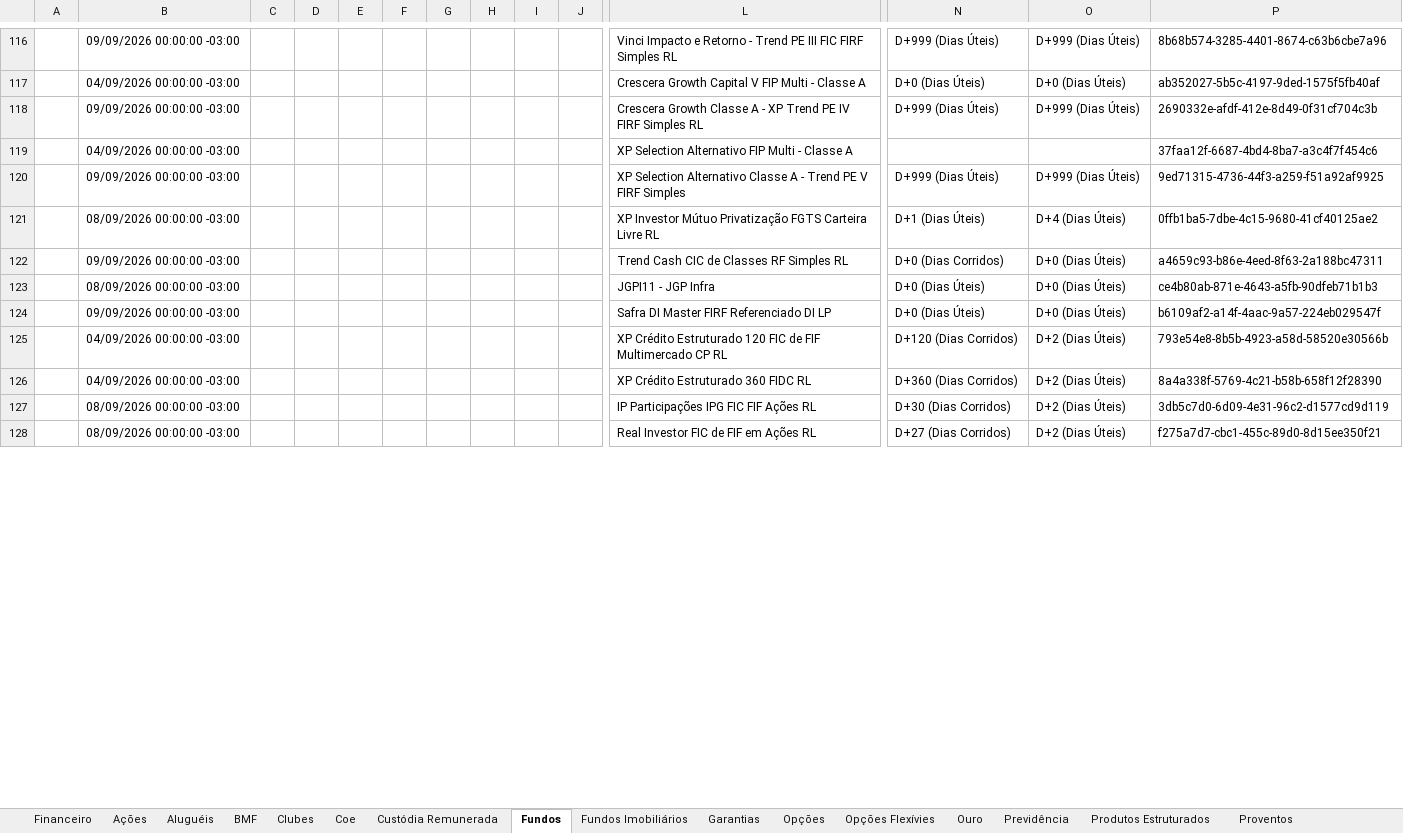
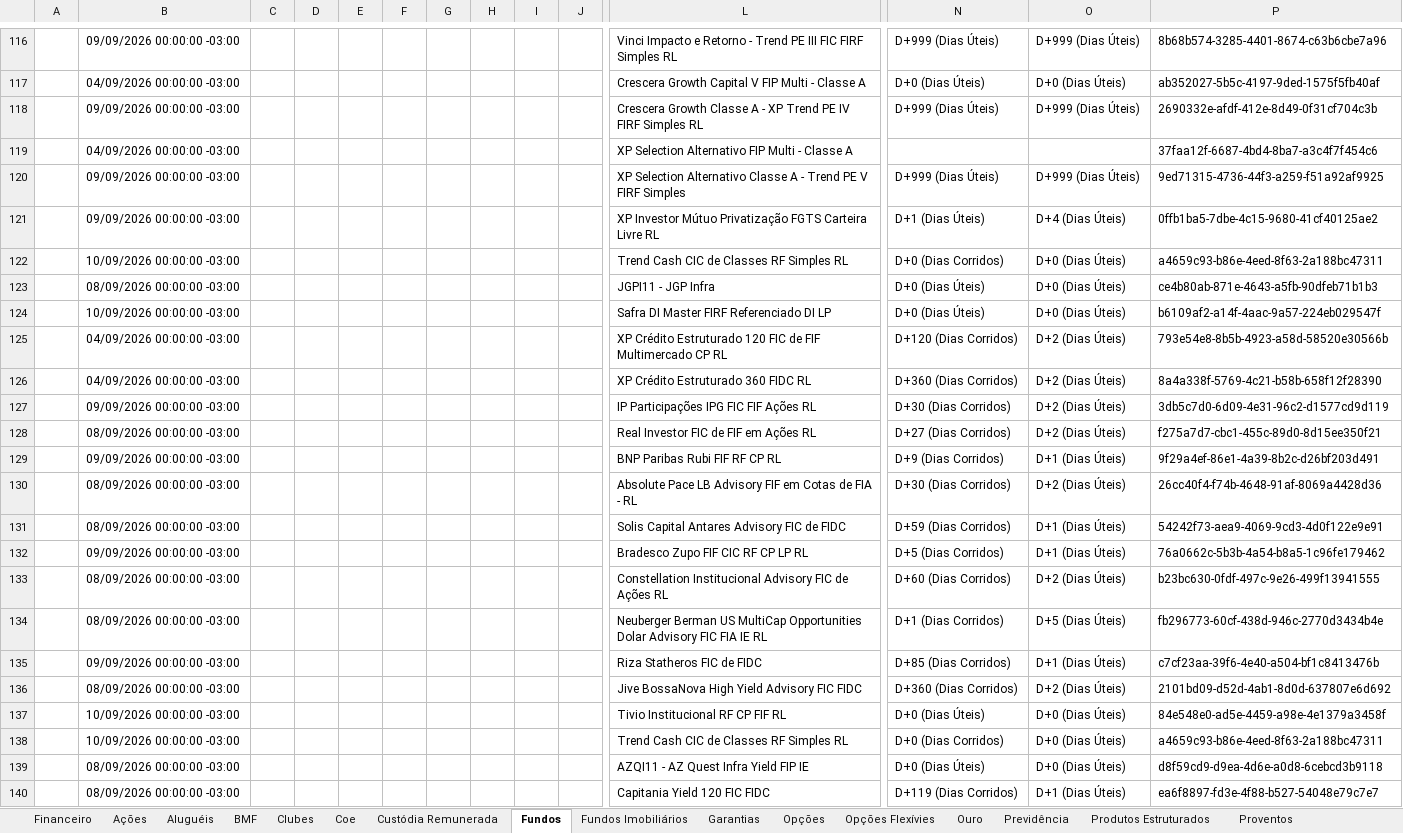
Before and after one commit to AloacaoMWealth/alocationmwealth, an Excel workbook: posicoes/XP.xlsx, sheet Fundos, drawn as a sheet; only a part is shown, gaps mark what is left out; the shorter side is filled out with more unchanged rows; values as stored, in another font and other column widths than the file's, no borders; rows hold the shown columns only; the diff covers the shown part only; the diff names each change by its address in the sheet, - before the commit and + after, or states it on an @@ line.

```diff
--- a/posicoes/XP.xlsx (sheet Fundos)
+++ b/posicoes/XP.xlsx (sheet Fundos)
-B121: 08/09/2026 00:00:00 -03:00
+B121: 09/09/2026 00:00:00 -03:00
-B122: 09/09/2026 00:00:00 -03:00
+B122: 10/09/2026 00:00:00 -03:00
-B124: 09/09/2026 00:00:00 -03:00
+B124: 10/09/2026 00:00:00 -03:00
+row 127:  | 09/09/2026 00:00:00 -03:00 |  |  |  |  |  |  |  |  | IP Participações IPG FIC FIF Ações RL | D+30 (Dias Corridos) | D+2 (Dias Úteis) | 3db5c7d0-6d09-4e31-96c2-d1577cd9d119
@@ row 189 moved to row 128: 08/09/2026 00:00:00 -03:00 @@
+row 129:  | 09/09/2026 00:00:00 -03:00 |  |  |  |  |  |  |  |  | BNP Paribas Rubi FIF RF CP RL | D+9 (Dias Corridos) | D+1 (Dias Úteis) | 9f29a4ef-86e1-4a39-8b2c-d26bf203d491
+row 131:  | 08/09/2026 00:00:00 -03:00 |  |  |  |  |  |  |  |  | Solis Capital Antares Advisory FIC de FIDC | D+59 (Dias Corridos) | D+1 (Dias Úteis) | 54242f73-aea9-4069-9cd3-4d0f122e9e91
+row 132:  | 09/09/2026 00:00:00 -03:00 |  |  |  |  |  |  |  |  | Bradesco Zupo FIF CIC RF CP LP RL | D+5 (Dias Corridos) | D+1 (Dias Úteis) | 76a0662c-5b3b-4a54-b8a5-1c96fe179462
+row 135:  | 09/09/2026 00:00:00 -03:00 |  |  |  |  |  |  |  |  | Riza Statheros FIC de FIDC | D+85 (Dias Corridos) | D+1 (Dias Úteis) | c7cf23aa-39f6-4e40-a504-bf1c8413476b
@@ row 150 moved to row 136: 08/09/2026 00:00:00 -03:00 @@
+row 137:  | 10/09/2026 00:00:00 -03:00 |  |  |  |  |  |  |  |  | Tivio Institucional RF CP FIF RL | D+0 (Dias Úteis) | D+0 (Dias Úteis) | 84e548e0-ad5e-4459-a98e-4e1379a3458f
+row 138:  | 10/09/2026 00:00:00 -03:00 |  |  |  |  |  |  |  |  | Trend Cash CIC de Classes RF Simples RL | D+0 (Dias Corridos) | D+0 (Dias Úteis) | a4659c93-b86e-4eed-8f63-2a188bc47311
@@ row 154 moved to row 139: 08/09/2026 00:00:00 -03:00 @@
+row 140:  | 08/09/2026 00:00:00 -03:00 |  |  |  |  |  |  |  |  | Capitania Yield 120 FIC FIDC | D+119 (Dias Corridos) | D+1 (Dias Úteis) | ea6f8897-fd3e-4f88-b527-54048e79c7e7
```
Also changed, not shown: 95 added rows, 103 removed rows, 27 moved rows and 280 edited cells elsewhere in this sheet, sheet Proventos Fundo Imob, sheet Proventos, sheet Fundos Imobiliários, sheet Financeiro, sheet Ações, sheet Coe, 3 more sheets.
